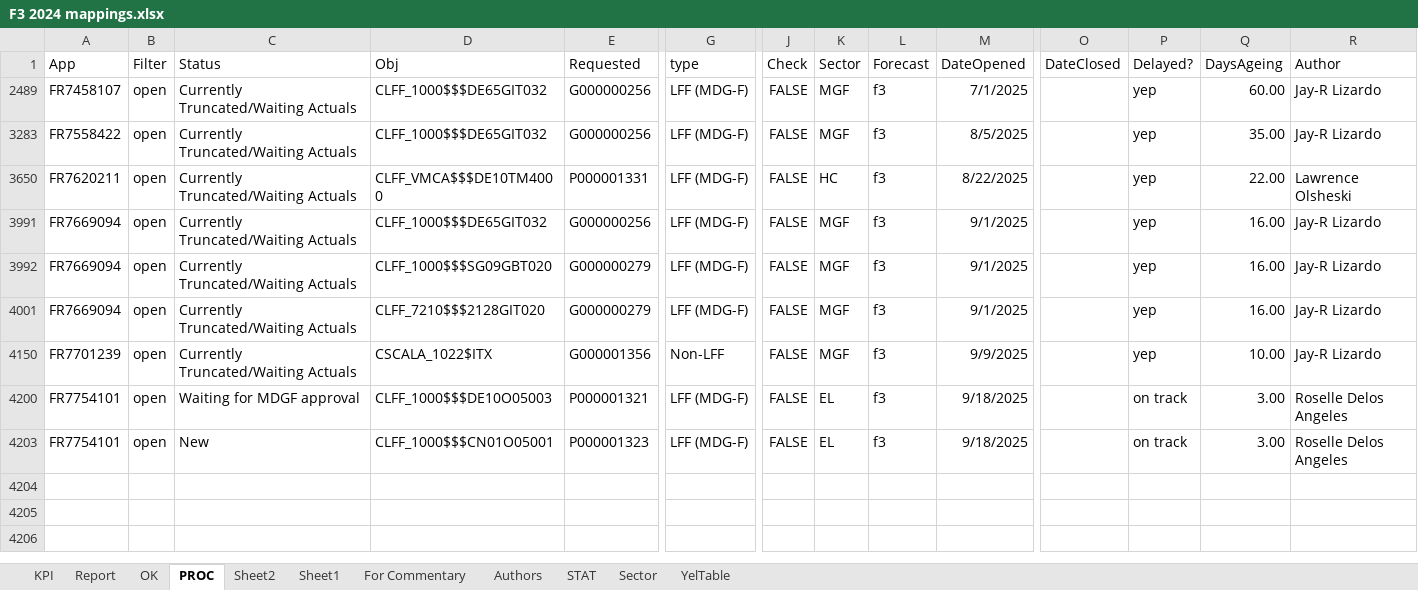
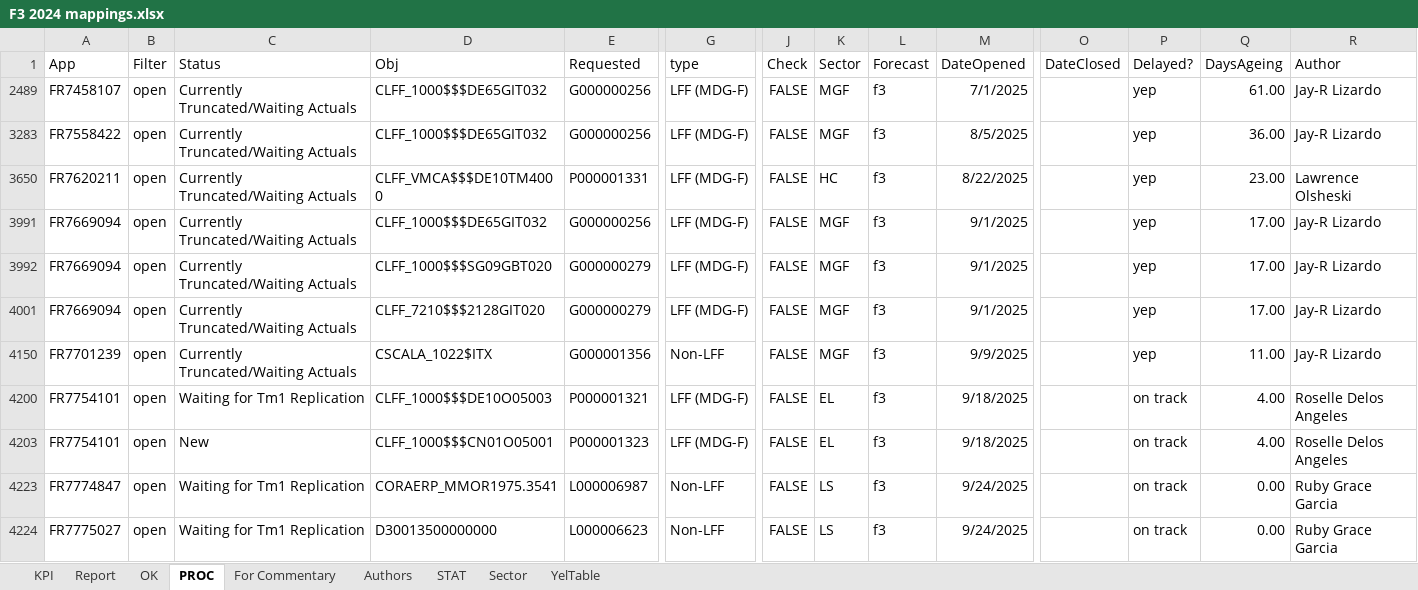
Before and after one commit to violencepierre/GCOH-Tickets-for-Processing, an Excel workbook: F3 2024 mappings.xlsx, sheet PROC, drawn as a sheet; only a part is shown, gaps mark what is left out; values as stored, in another font and other column widths than the file's, no borders; conditional formats and table styles not drawn; rows hold the shown columns only; the diff names each change by its address in the sheet, - before the commit and + after, or states it on an @@ line.

```diff
--- a/F3 2024 mappings.xlsx (sheet PROC)
+++ b/F3 2024 mappings.xlsx (sheet PROC)
-sheet tab: Sheet2
-sheet tab: Sheet1
-Q2489 (DaysAgeing): 60.00
+Q2489 (DaysAgeing): 61.00
-Q3283 (DaysAgeing): 35.00
+Q3283 (DaysAgeing): 36.00
-Q3650 (DaysAgeing): 22.00
+Q3650 (DaysAgeing): 23.00
-Q3991:Q3992 (DaysAgeing): 16.00
+Q3991:Q3992 (DaysAgeing): 17.00
-Q4001 (DaysAgeing): 16.00
+Q4001 (DaysAgeing): 17.00
-Q4150 (DaysAgeing): 10.00
+Q4150 (DaysAgeing): 11.00
-C4200 (Status): Waiting for MDGF approval
+C4200 (Status): Waiting for Tm1 Replication
-Q4200 (DaysAgeing): 3.00
+Q4200 (DaysAgeing): 4.00
-Q4203 (DaysAgeing): 3.00
+Q4203 (DaysAgeing): 4.00
+row 4223: FR7774847 | open | Waiting for Tm1 Replication | CORAERP_MMOR1975.3541 | L000006987 | Non-LFF | FALSE | LS | f3 | 9/24/2025 |  | on track | 0.00 | Ruby Grace Garcia
+row 4224: FR7775027 | open | Waiting for Tm1 Replication | D30013500000000 | L000006623 | Non-LFF | FALSE | LS | f3 | 9/24/2025 |  | on track | 0.00 | Ruby Grace Garcia
```
Also changed, not shown: sheet Report, sheet KPI, hidden cells, Inputs/PyDump.xlsx, 1 other file.
